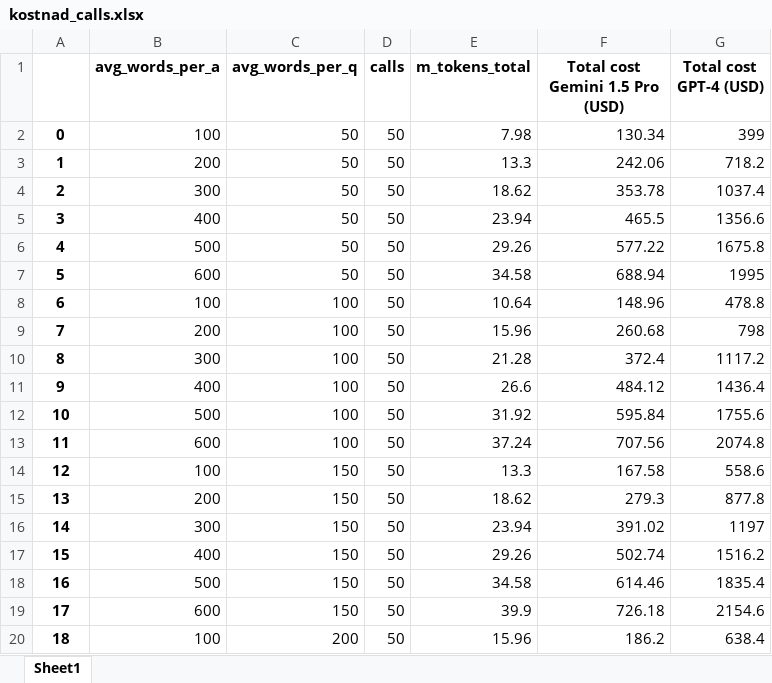
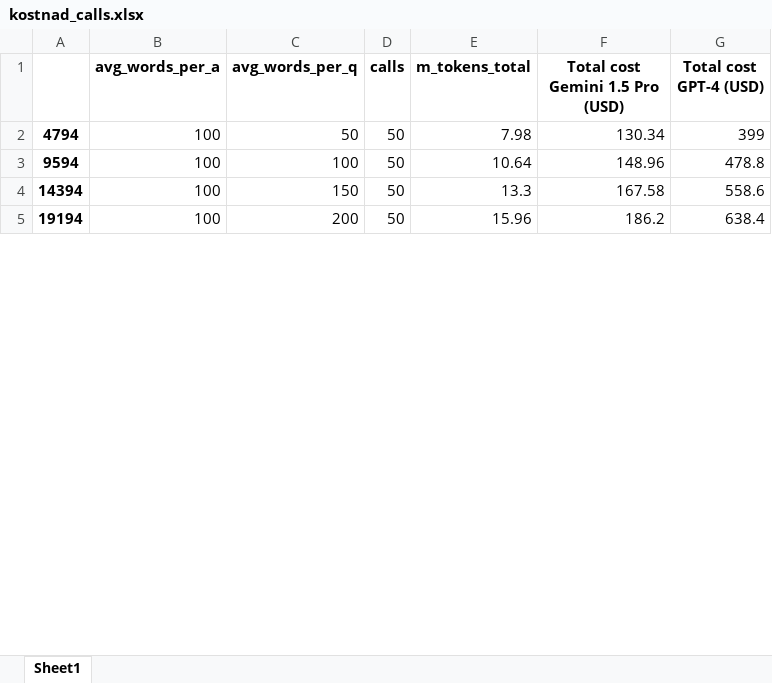
Before and after one commit to benediktgoodman/team-ai-kostnadsoverslag, an Excel workbook: eksporterte_data/kostnad_calls.xlsx, sheet Sheet1, drawn as a sheet; only a part is shown; values as stored, in another font and other column widths than the file's, no borders; removed rows and columns are numbered as before the commit, all else as after; the diff covers the shown part only; the diff names each change by its address in the sheet, - before the commit and + after, or states it on an @@ line.

```diff
--- a/eksporterte_data/kostnad_calls.xlsx (sheet Sheet1)
+++ b/eksporterte_data/kostnad_calls.xlsx (sheet Sheet1)
-A2: 0
+A2: 4794
-row 3: 1 | 200 | 50 | 50 | 13.3 | 242.06 | 718.2
-row 4: 2 | 300 | 50 | 50 | 18.62 | 353.78 | 1037.4
-row 5: 3 | 400 | 50 | 50 | 23.94 | 465.5 | 1356.6
-row 6: 4 | 500 | 50 | 50 | 29.26 | 577.22 | 1675.8
-row 7: 5 | 600 | 50 | 50 | 34.58 | 688.94 | 1995
-A3: 6
+A3: 9594
-row 9: 7 | 200 | 100 | 50 | 15.96 | 260.68 | 798
-row 10: 8 | 300 | 100 | 50 | 21.28 | 372.4 | 1117.2
-row 11: 9 | 400 | 100 | 50 | 26.6 | 484.12 | 1436.4
-row 12: 10 | 500 | 100 | 50 | 31.92 | 595.84 | 1755.6
-row 13: 11 | 600 | 100 | 50 | 37.24 | 707.56 | 2074.8
-A4: 12
+A4: 14394
-row 15: 13 | 200 | 150 | 50 | 18.62 | 279.3 | 877.8
-row 16: 14 | 300 | 150 | 50 | 23.94 | 391.02 | 1197
-row 17: 15 | 400 | 150 | 50 | 29.26 | 502.74 | 1516.2
-row 18: 16 | 500 | 150 | 50 | 34.58 | 614.46 | 1835.4
-row 19: 17 | 600 | 150 | 50 | 39.9 | 726.18 | 2154.6
-A5: 18
+A5: 19194
```
Also changed, not shown: 25 added rows, 10 removed rows and 7 edited cells elsewhere in this sheet, 11 other files.
